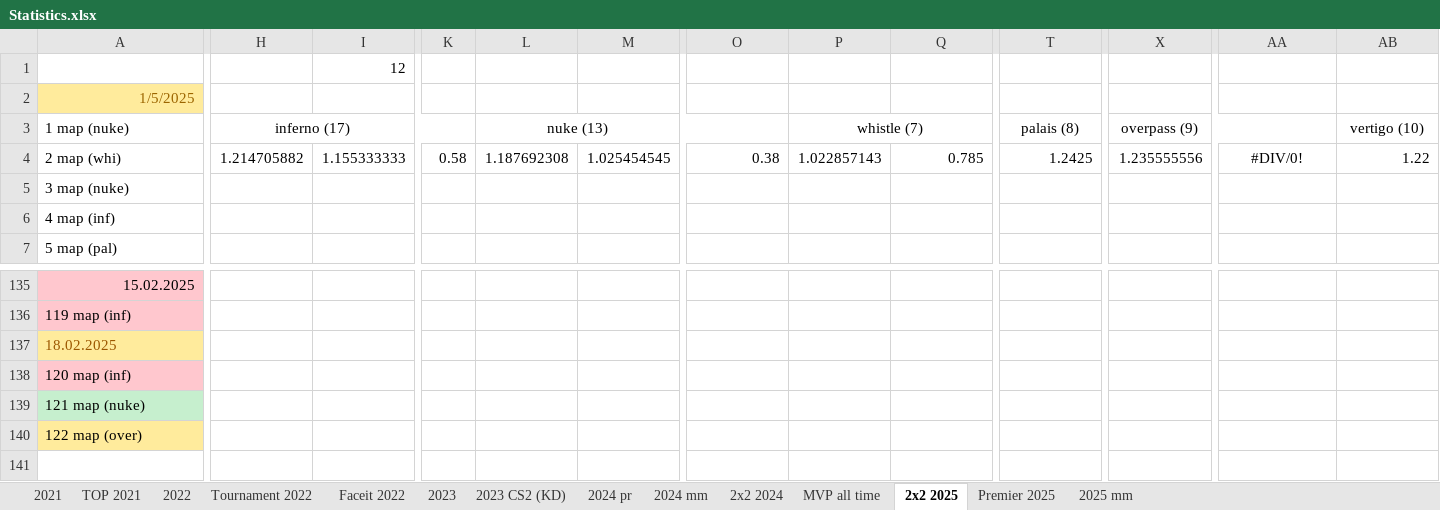
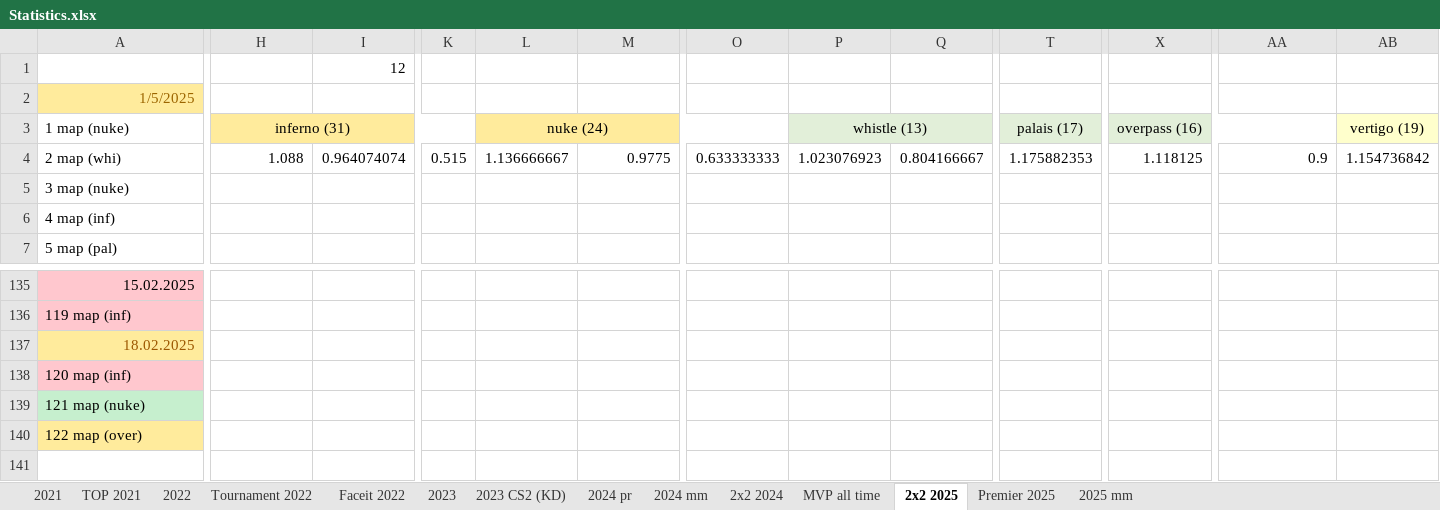
Before and after one commit to Geraque/stats-bot_v2, an Excel workbook: stats-bot_v2-app/src/main/resources/Statistics.xlsx, sheet 2х2 2025, drawn as a sheet; only a part is shown, gaps mark what is left out; values as stored, in another font and other column widths than the file's, no borders; removed rows and columns are numbered as before the commit, all else as after; rows hold the shown columns only; the diff covers the shown part only; the diff names each change by its address in the sheet, - before the commit and + after, or states it on an @@ line.

```diff
--- a/stats-bot_v2-app/src/main/resources/Statistics.xlsx (sheet 2х2 2025)
+++ b/stats-bot_v2-app/src/main/resources/Statistics.xlsx (sheet 2х2 2025)
-H3: inferno (17)
+H3: inferno (31)
-H3 fill: none
+H3 fill: #FFEB9C
-L3: nuke (13)
+L3: nuke (24)
-L3 fill: none
+L3 fill: #FFEB9C
-P3: whistle (7)
+P3: whistle (13)
-P3 fill: none
+P3 fill: #E2EFD9
-T3: palais (8)
+T3: palais (17)
-T3 fill: none
+T3 fill: #E2EFD9
-X3: overpass (9)
+X3: overpass (16)
-X3 fill: none
+X3 fill: #E2EFD9
-AB3: vertigo (10)
+AB3: vertigo (19)
-AB3 fill: none
+AB3 fill: #FFFFCC
-H4: 1.214705882
+H4: 1.088
-I4 (12): 1.155333333
+I4 (12): 0.964074074
-K4: 0.58
+K4: 0.515
-L4: 1.187692308
+L4: 1.136666667
-M4: 1.025454545
+M4: 0.9775
-O4: 0.38
+O4: 0.633333333
-P4: 1.022857143
+P4: 1.023076923
-Q4: 0.785
+Q4: 0.804166667
-T4: 1.2425
+T4: 1.175882353
-X4: 1.235555556
+X4: 1.118125
-AA4: #DIV/0!
+AA4: 0.9
-AA4 alignment: center
+AA4 alignment: right
-AB4: 1.22
+AB4: 1.154736842
-A137 alignment: left
+A137 alignment: right
-row 141: (empty)
+row 141: (empty)
```
Also changed, not shown: 3 edited cells elsewhere in this sheet, sheet 2025 mm, formulas that keep their value, 2 other files.
